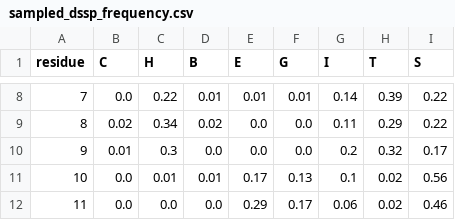
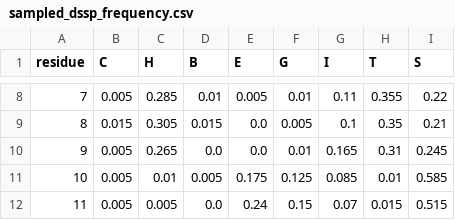
Before and after one commit to JiaChen888/model18, a CSV file: outputs/demo_q36/sampled_dssp_frequency.csv, drawn as a sheet; only a part is shown, gaps mark what is left out; the diff covers the shown part only.

```diff
--- a/outputs/demo_q36/sampled_dssp_frequency.csv
+++ b/outputs/demo_q36/sampled_dssp_frequency.csv
@@ -8,5 +8,5 @@ residue,C,H,B,E,G,I,T,S
-7,0.0,0.22,0.01,0.01,0.01,0.14,0.39,0.22
-8,0.02,0.34,0.02,0.0,0.0,0.11,0.29,0.22
-9,0.01,0.3,0.0,0.0,0.0,0.2,0.32,0.17
-10,0.0,0.01,0.01,0.17,0.13,0.1,0.02,0.56
-11,0.0,0.0,0.0,0.29,0.17,0.06,0.02,0.46
+7,0.005,0.285,0.01,0.005,0.01,0.11,0.355,0.22
+8,0.015,0.305,0.015,0.0,0.005,0.1,0.35,0.21
+9,0.005,0.265,0.0,0.0,0.01,0.165,0.31,0.245
+10,0.005,0.01,0.005,0.175,0.125,0.085,0.01,0.585
+11,0.005,0.005,0.0,0.24,0.15,0.07,0.015,0.515
```
Also changed, not shown: 135 edited cells elsewhere in this file, outputs/demo_q36/top_ranked_conformer_scores.csv, outputs/demo_q46/sampled_dssp_frequency.csv, 9 other files.
